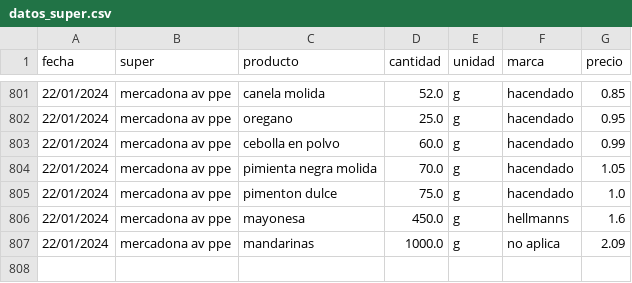
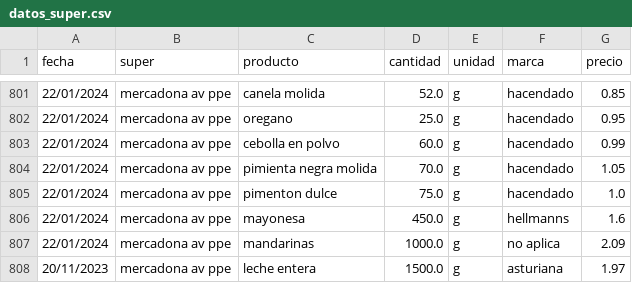
Before and after one commit to SarelaFolgar/control_super, a CSV file: datos_super.csv, drawn as a sheet; only a part is shown, gaps mark what is left out; the diff names each change by its address in the sheet, - before the commit and + after, or states it on an @@ line.

Commit message:
📥 Agregar 1 productos via API

```diff
--- a/datos_super.csv
+++ b/datos_super.csv
+row 808: 20/11/2023 | mercadona av ppe | leche entera | 1500.0 | g | asturiana | 1.97
```
